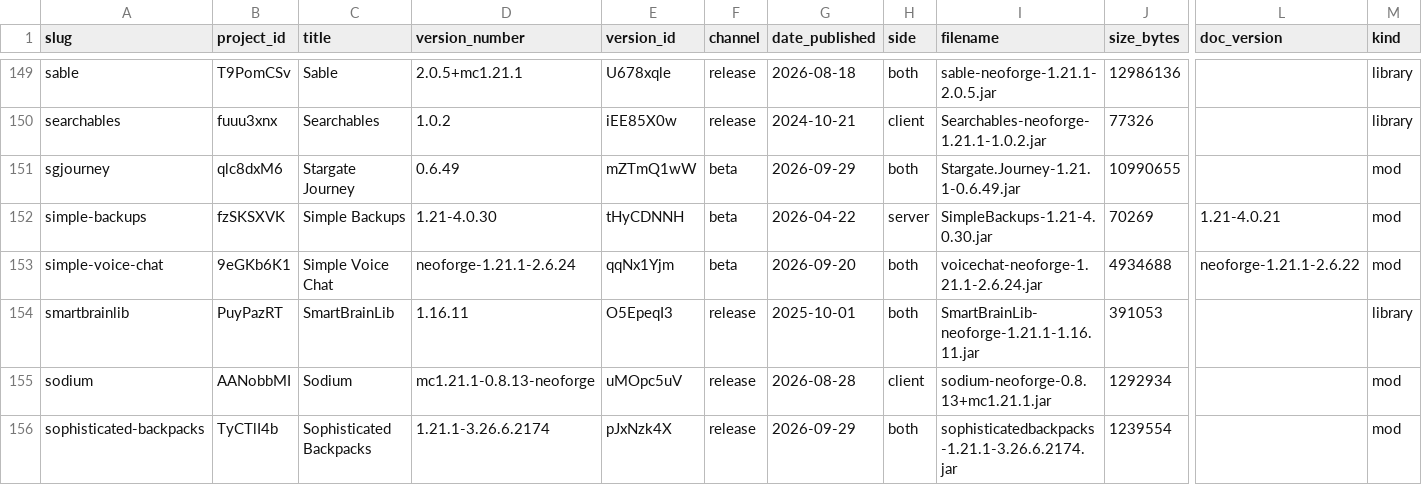
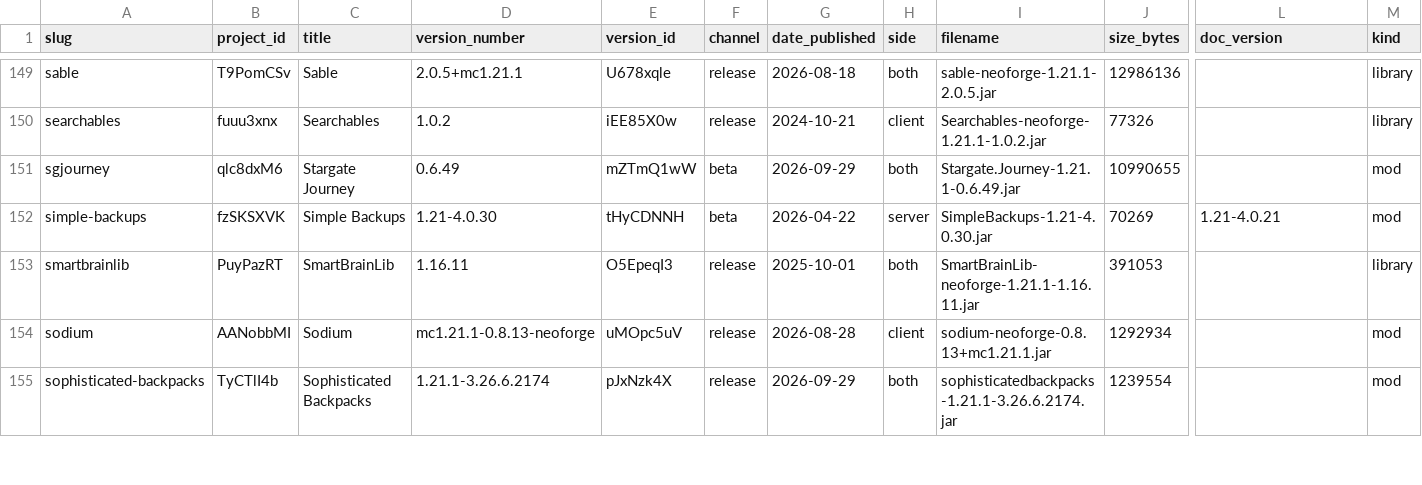
Before and after one commit to PhoenixFlyy/firmament-ages, a CSV file: dev/manifest.csv, drawn as a sheet; only a part is shown, gaps mark what is left out; rows hold the shown columns only; the diff names each change by its address in the sheet, - before the commit and + after, or states it on an @@ line.

```diff
--- a/dev/manifest.csv
+++ b/dev/manifest.csv
-row 153: simple-voice-chat | 9eGKb6K1 | Simple Voice Chat | neoforge-1.21.1-2.6.24 | qqNx1Yjm | beta | 2026-09-20 | both | voicechat-neoforge-1.21.1-2.6.24.jar | 4934688 | neoforge-1.21.1-2.6.22 | mod
```
Also changed, not shown: 12 other files.
